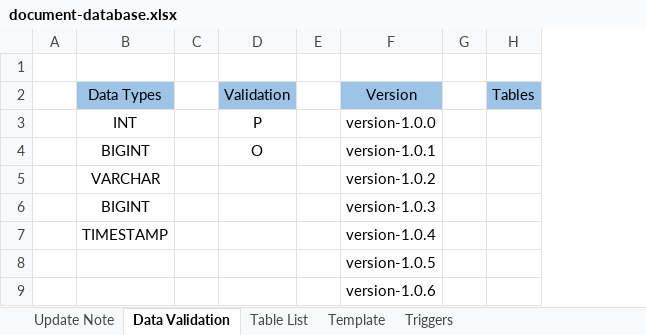
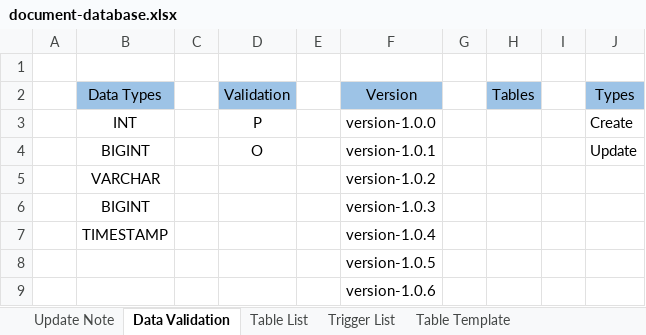
Before and after one commit to Taan2001/shop_backend, an Excel workbook: document-database.xlsx, sheet Data Validation, drawn as a sheet; values as stored, in another font and other column widths than the file's, no borders; the diff names each change by its address in the sheet, - before the commit and + after, or states it on an @@ line.

```diff
--- a/document-database.xlsx (sheet Data Validation)
+++ b/document-database.xlsx (sheet Data Validation)
-sheet tab: Template
+sheet tab: Table Template
-sheet tab: Triggers
+sheet tab: Trigger List
+column I, empty
+column J, rows 2-4: Types | Create | Update
```
Also changed, not shown: sheet Table List, sheet Update Note, document-API.xlsx, 2 other files.
